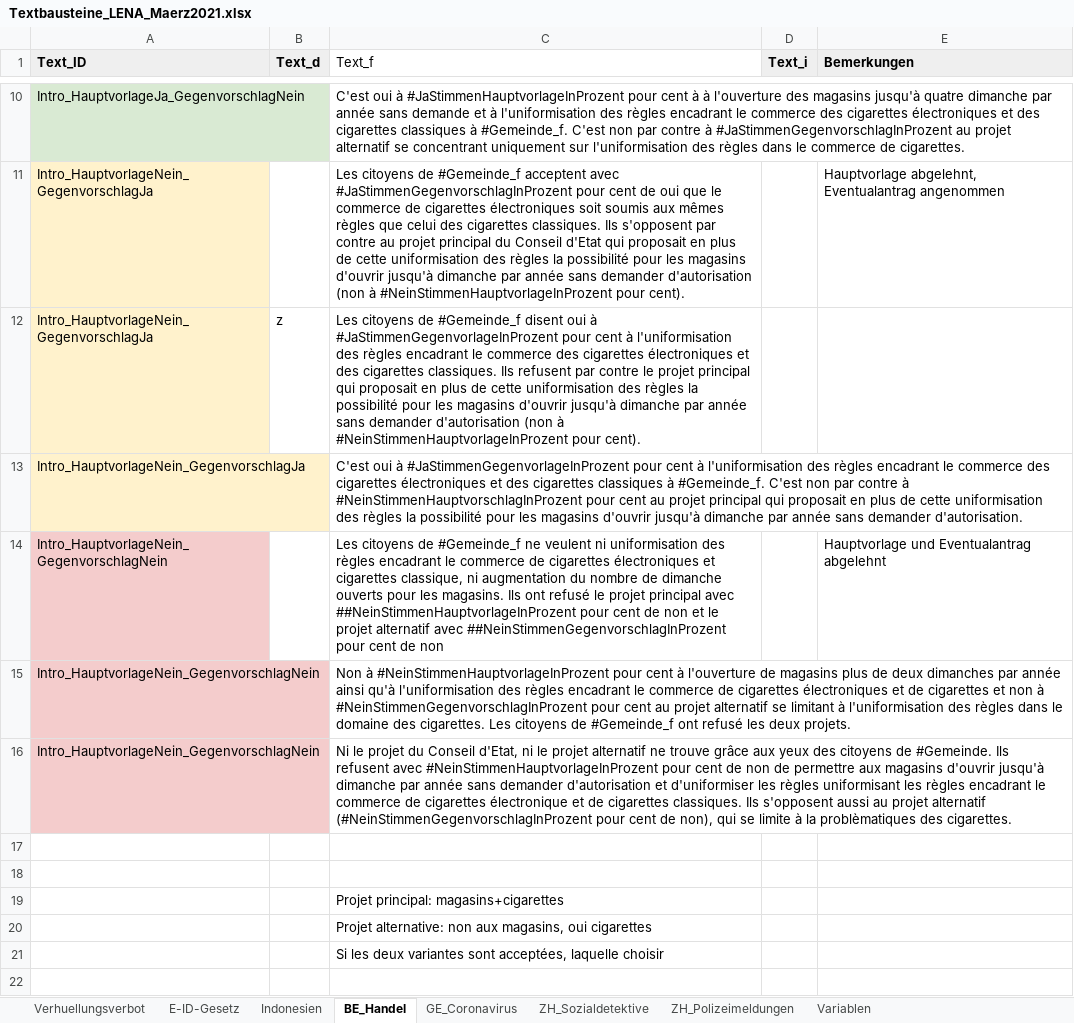
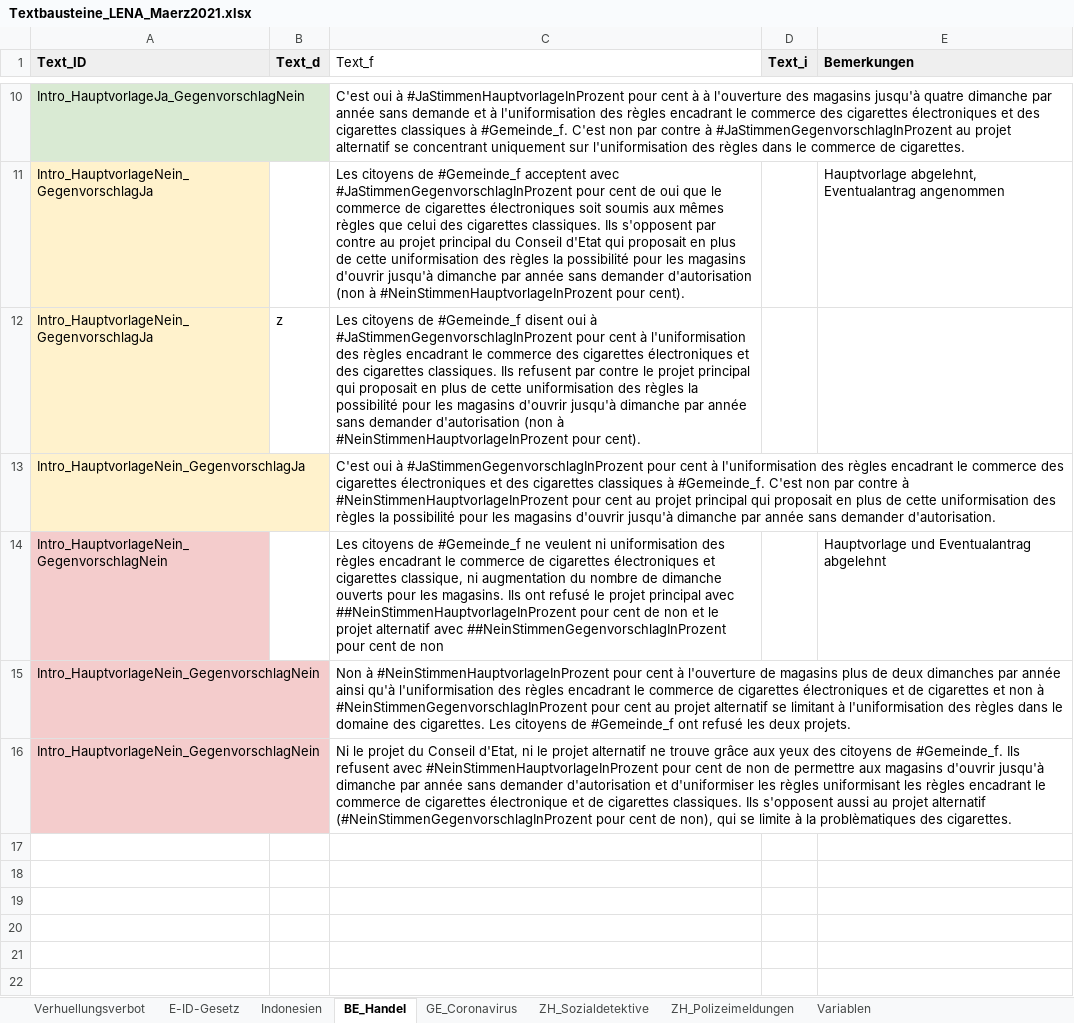
Before and after one commit to vey83/lena_maerz2021, an Excel workbook: Data/Textbausteine_LENA_Maerz2021.xlsx, sheet BE_Handel, drawn as a sheet; only a part is shown, gaps mark what is left out; values as stored, in another font and other column widths than the file's, no borders; charts and pictures and conditional formats not drawn; the diff covers the shown part only; the diff names each change by its address in the sheet, - before the commit and + after, or states it on an @@ line.

```diff
--- a/Data/Textbausteine_LENA_Maerz2021.xlsx (sheet BE_Handel)
+++ b/Data/Textbausteine_LENA_Maerz2021.xlsx (sheet BE_Handel)
-C12 (Text_f): …oui à #JaStimmenGegenvorlageInProzent pour cent…
+C12 (Text_f): …oui à #JaStimmenGegenvorschlagInProzent pour cent…
-C13 (Text_f): …oui à #JaStimmenGegenvorlageInProzent pour cent à l'uniformisation des règles encadrant le commerce des cigarettes électroniques et des cigarettes classiques à #Gemeinde_f. C'est non par contre à #NeinStimmenHauptvorschlagInProzent pour cent…
+C13 (Text_f): …oui à #JaStimmenGegenvorschlagInProzent pour cent à l'uniformisation des règles encadrant le commerce des cigarettes électroniques et des cigarettes classiques à #Gemeinde_f. C'est non par contre à #NeinStimmenHauptvorlageInProzent pour cent…
-C16 (Text_f): …citoyens de #Gemeinde. Ils refusent…
+C16 (Text_f): …citoyens de #Gemeinde_f. Ils refusent…
-row 17: (empty)
-row 18: (empty)
-row 19:  |  | Projet principal: magasins+cigarettes
-row 20:  |  | Projet alternative: non aux magasins, oui cigarettes
-row 21:  |  | Si les deux variantes sont acceptées, laquelle choisir
-row 22: (empty)
```
Also changed, not shown: 10 removed rows and 3 edited cells elsewhere in this sheet, 13 other files.
